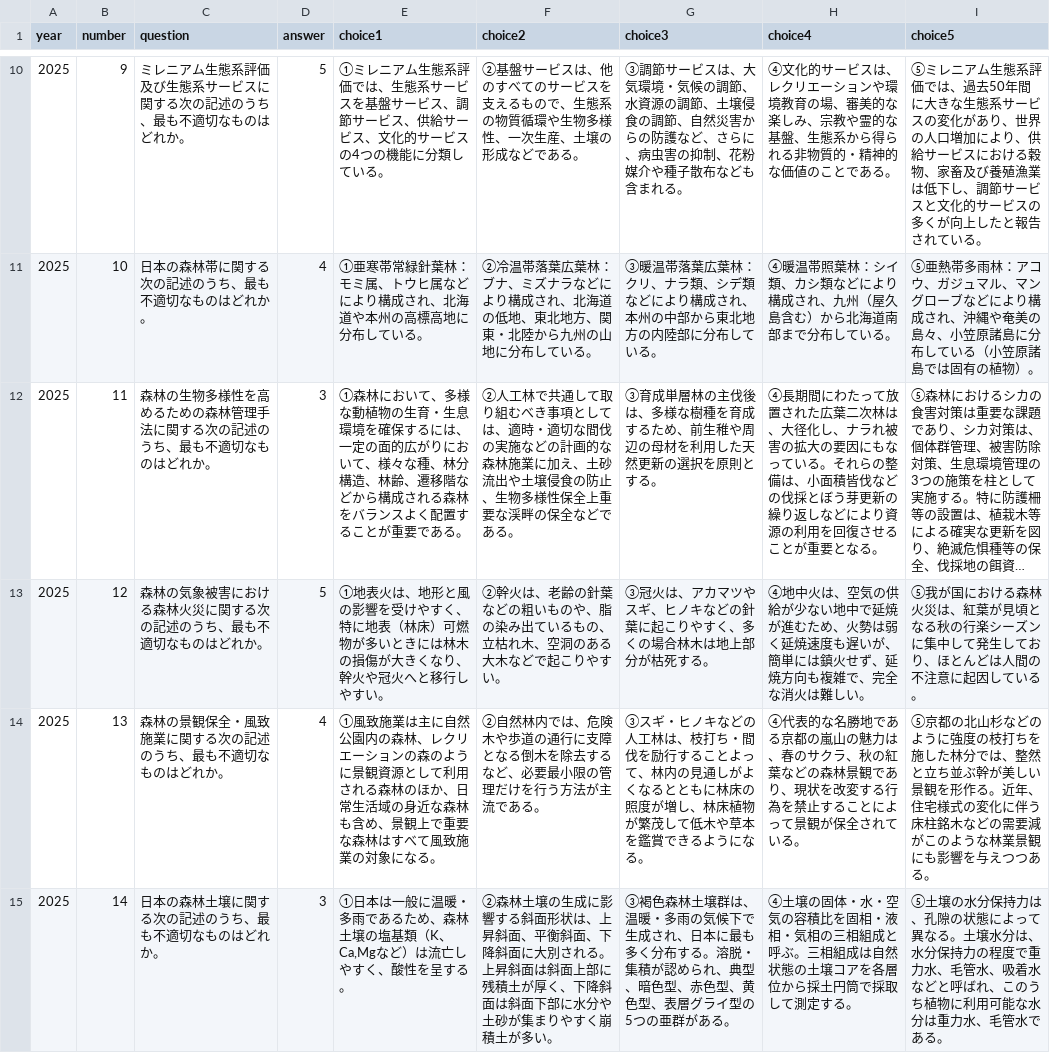
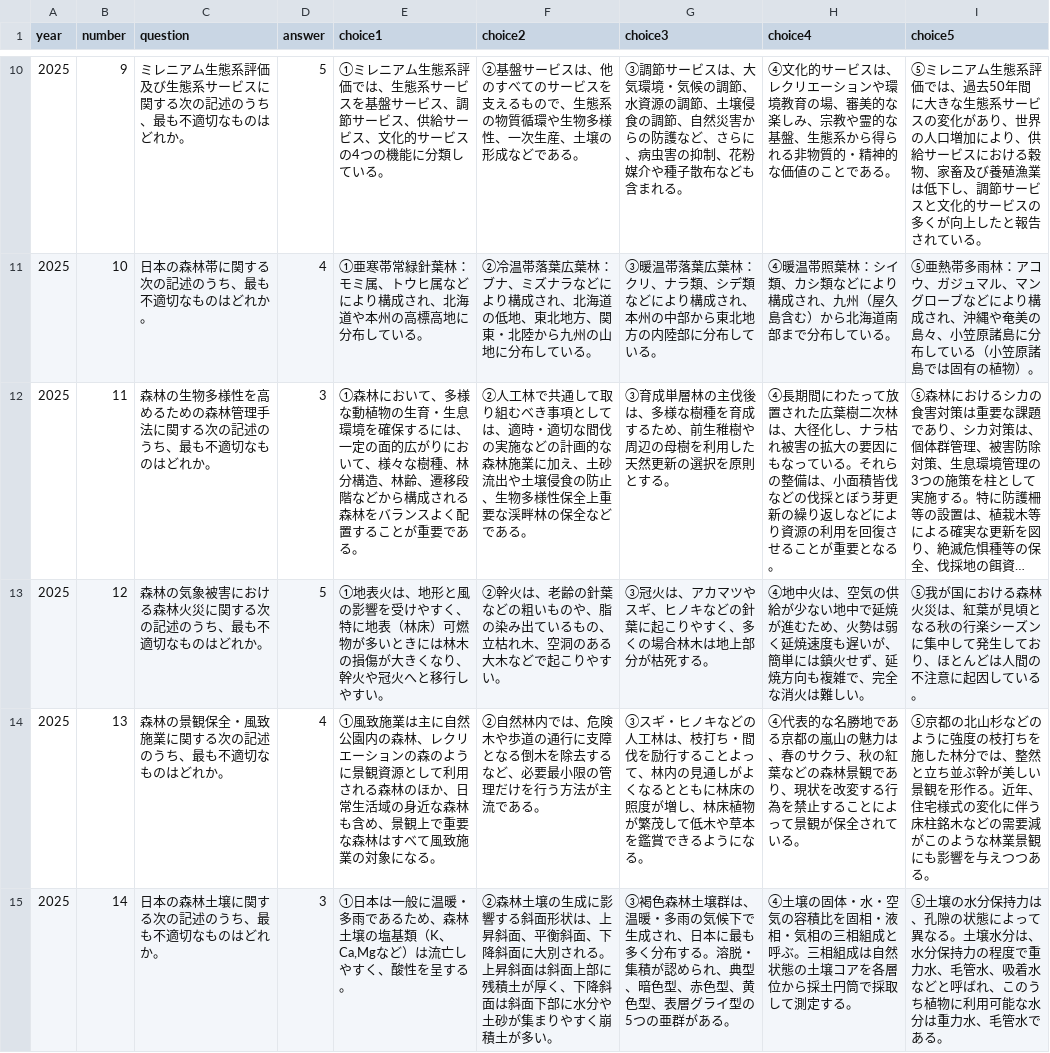
Before and after one commit to wataru1010koga-eng/expl-past-exam, a CSV file: content/r7/r7_questions.csv, drawn as a sheet; only a part is shown, gaps mark what is left out; long unchanged cells end in …; the diff covers the shown part only; the diff names each change by its address in the sheet, - before the commit and + after, or states it on an @@ line.

```diff
--- a/content/r7/r7_questions.csv
+++ b/content/r7/r7_questions.csv
-E12 (choice1): …、様々な種、林分構造、林齢、遷移階などか…
+E12 (choice1): …、様々な樹種、林分構造、林齢、遷移段階などか…
-F12 (choice2): …要な渓畔の保全な…
+F12 (choice2): …要な渓畔林の保全な…
-G12 (choice3): …、前生稚や周辺の母材を利用し…
+G12 (choice3): …、前生稚樹や周辺の母樹を利用し…
-H12 (choice4): …れた広葉二次林は、大径化し、ナラれ被害の…
+H12 (choice4): …れた広葉樹二次林は、大径化し、ナラ枯れ被害の…
```
Also changed, not shown: 2 edited cells elsewhere in this file, content/r4/r4_questions.csv, content/r6/r6_questions.csv, 2 other files.
